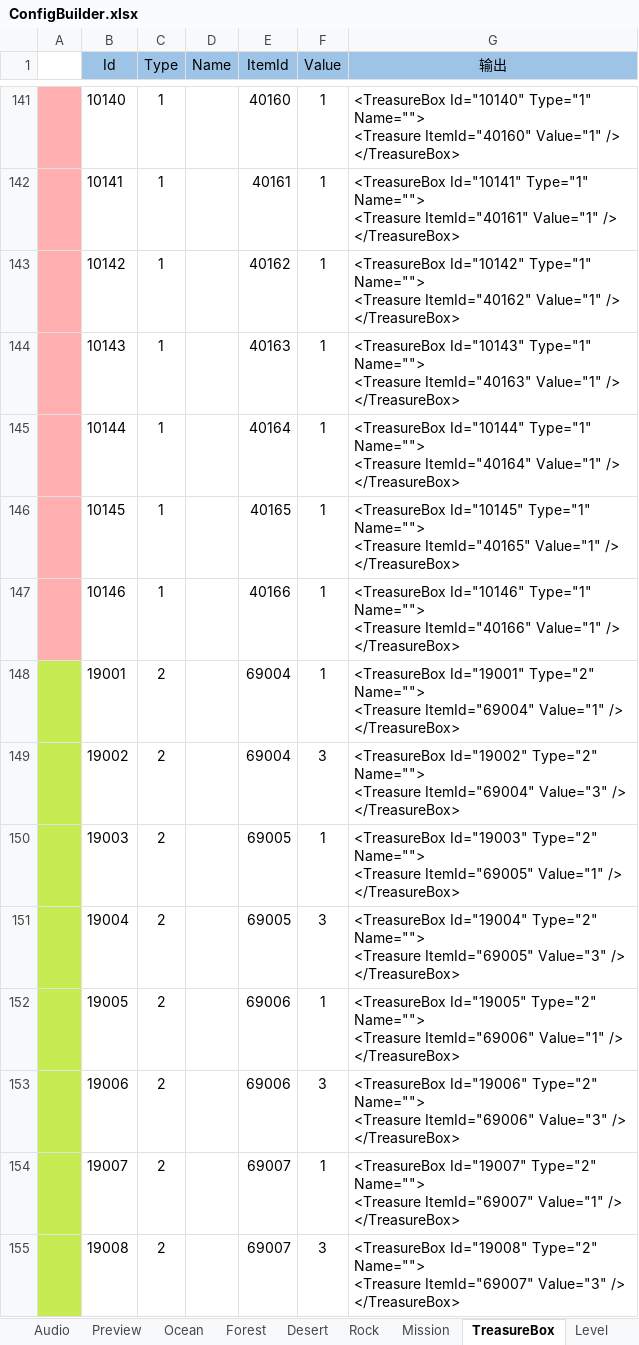
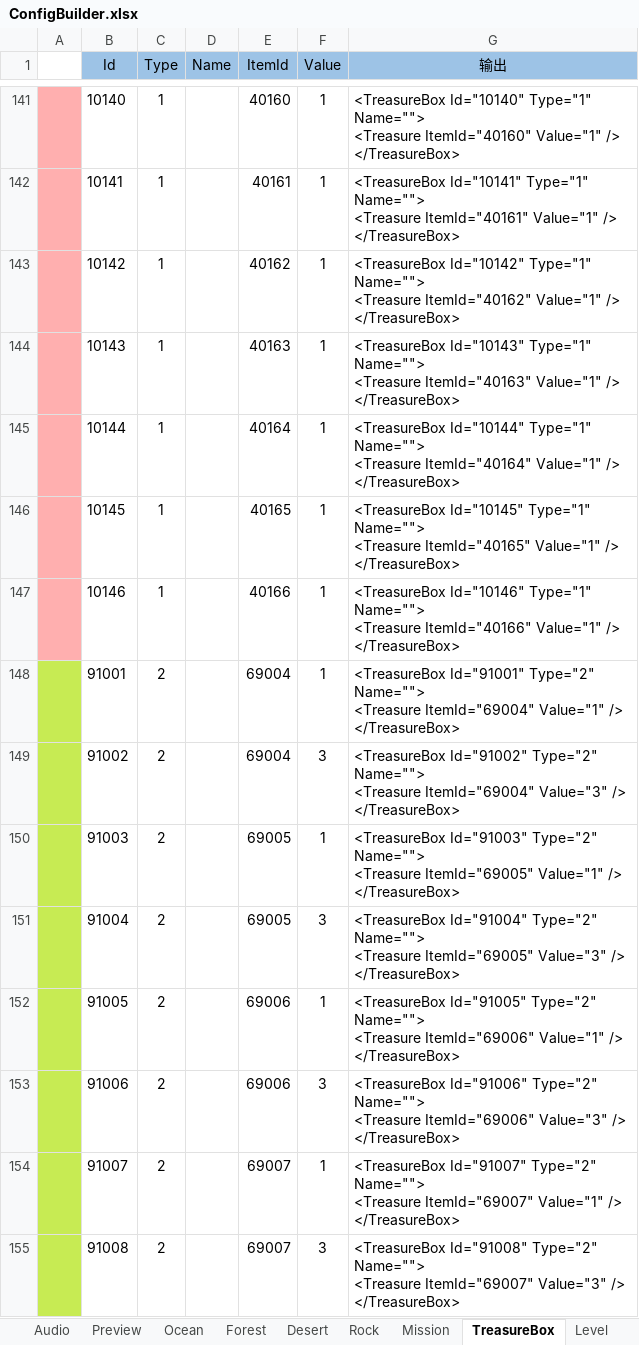
Before and after one commit to EarlyAnt/HankConfig, an Excel workbook: ConfigBuilder.xlsx, sheet TreasureBox, drawn as a sheet; only a part is shown, gaps mark what is left out; values as stored, in another font and other column widths than the file's, no borders; table styles not drawn; the diff names each change by its address in the sheet, - before the commit and + after, or states it on an @@ line.

```diff
--- a/ConfigBuilder.xlsx (sheet TreasureBox)
+++ b/ConfigBuilder.xlsx (sheet TreasureBox)
-B148 (Id): 19001
+B148 (Id): 91001
-G148 (输出): <TreasureBox Id="19001" Type="2" Name="">…
+G148 (输出): <TreasureBox Id="91001" Type="2" Name="">…
-B149 (Id): 19002
+B149 (Id): 91002
-G149 (输出): <TreasureBox Id="19002" Type="2" Name="">…
+G149 (输出): <TreasureBox Id="91002" Type="2" Name="">…
-B150 (Id): 19003
+B150 (Id): 91003
-G150 (输出): <TreasureBox Id="19003" Type="2" Name="">…
+G150 (输出): <TreasureBox Id="91003" Type="2" Name="">…
-B151 (Id): 19004
+B151 (Id): 91004
-G151 (输出): <TreasureBox Id="19004" Type="2" Name="">…
+G151 (输出): <TreasureBox Id="91004" Type="2" Name="">…
-B152 (Id): 19005
+B152 (Id): 91005
-G152 (输出): <TreasureBox Id="19005" Type="2" Name="">…
+G152 (输出): <TreasureBox Id="91005" Type="2" Name="">…
-B153 (Id): 19006
+B153 (Id): 91006
-G153 (输出): <TreasureBox Id="19006" Type="2" Name="">…
+G153 (输出): <TreasureBox Id="91006" Type="2" Name="">…
-B154 (Id): 19007
+B154 (Id): 91007
-G154 (输出): <TreasureBox Id="19007" Type="2" Name="">…
+G154 (输出): <TreasureBox Id="91007" Type="2" Name="">…
-B155 (Id): 19008
+B155 (Id): 91008
-G155 (输出): <TreasureBox Id="19008" Type="2" Name="">…
+G155 (输出): <TreasureBox Id="91008" Type="2" Name="">…
```
Also changed, not shown: sheet Mission, sheet Item, 8 other files.
